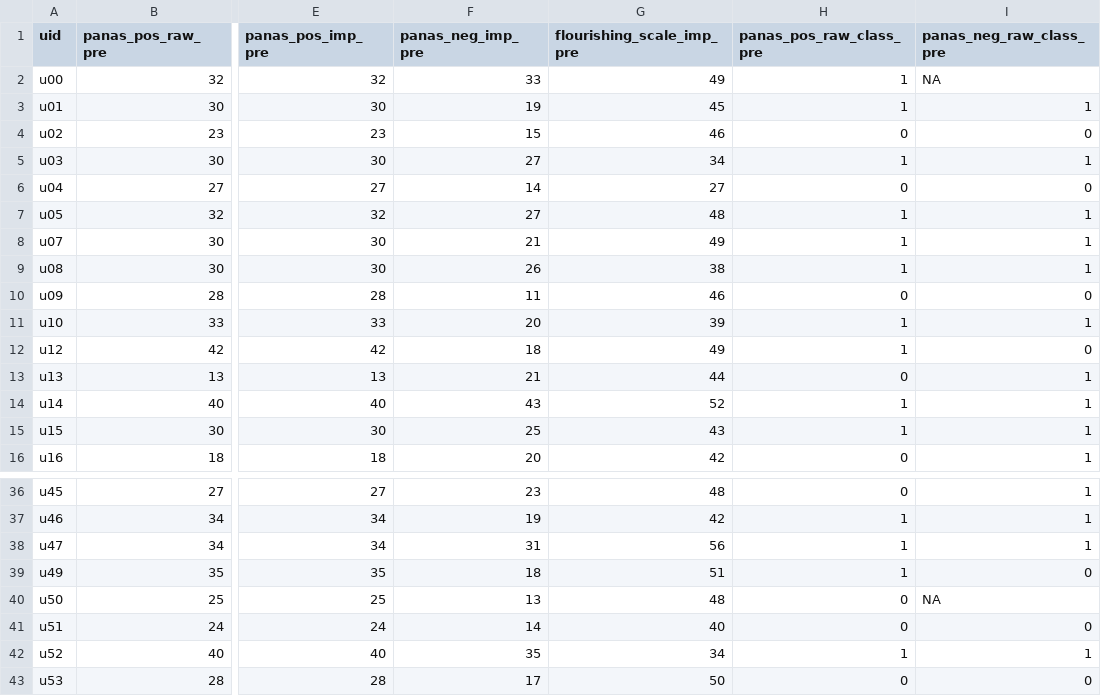
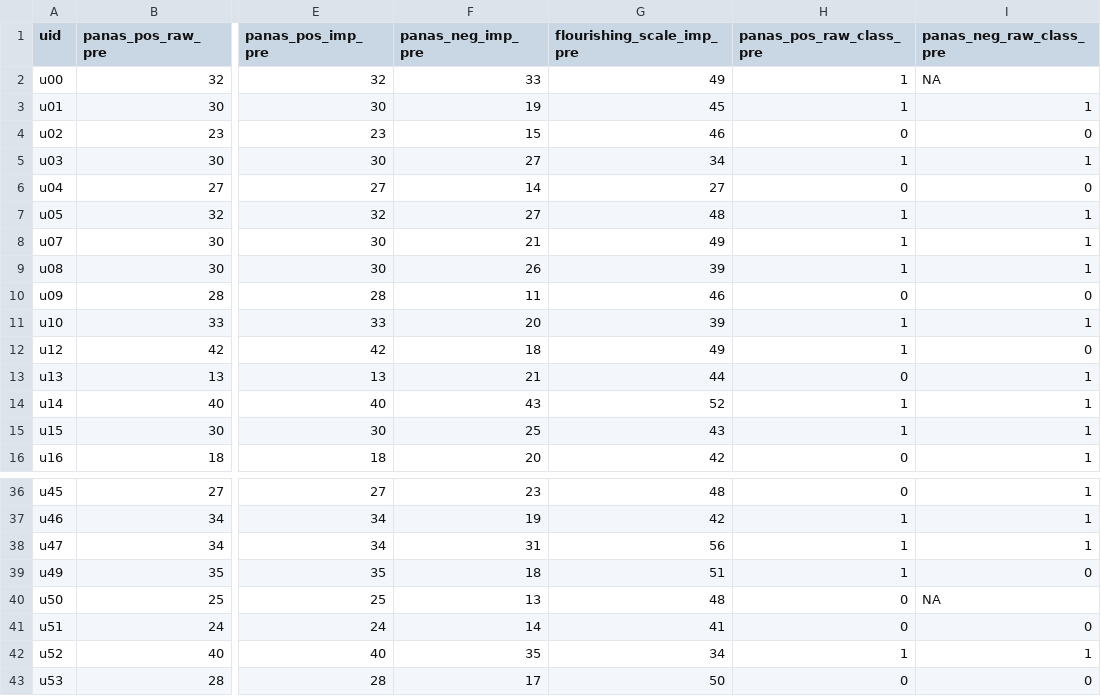
Before and after one commit to AndrewLSyd/COMP9417_major_project-1, a CSV file: preprocessed_data/targets_pre.csv, drawn as a sheet; only a part is shown, gaps mark what is left out; the diff names each change by its address in the sheet, - before the commit and + after, or states it on an @@ line.

Commit message:
update code to stop feature leakage when imputing missing data (post output is unchanged)

```diff
--- a/preprocessed_data/targets_pre.csv
+++ b/preprocessed_data/targets_pre.csv
-G9 (flourishing_scale_imp_pre): 38
+G9 (flourishing_scale_imp_pre): 39
-G41 (flourishing_scale_imp_pre): 40
+G41 (flourishing_scale_imp_pre): 41
```
Also changed, not shown: 1 other file.
